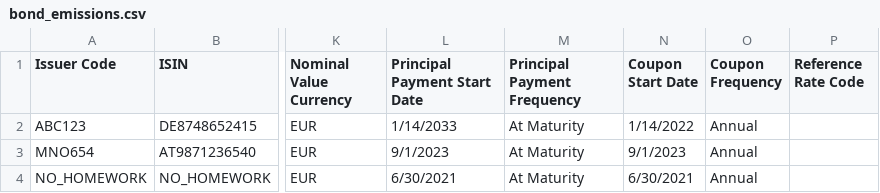
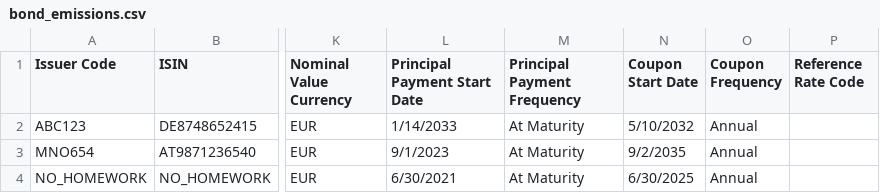
Before and after one commit to krtek123/streamlit-treasury-app, a CSV file: bond_emissions.csv, drawn as a sheet; only a part is shown, gaps mark what is left out; the diff names each change by its address in the sheet, - before the commit and + after, or states it on an @@ line.

Commit message:
Update bond_emissions.csv

```diff
--- a/bond_emissions.csv
+++ b/bond_emissions.csv
-N2 (Coupon Start Date): 1/14/2022
+N2 (Coupon Start Date): 5/10/2032
-N3 (Coupon Start Date): 9/1/2023
+N3 (Coupon Start Date): 9/2/2035
-N4 (Coupon Start Date): 6/30/2021
+N4 (Coupon Start Date): 6/30/2025
```
